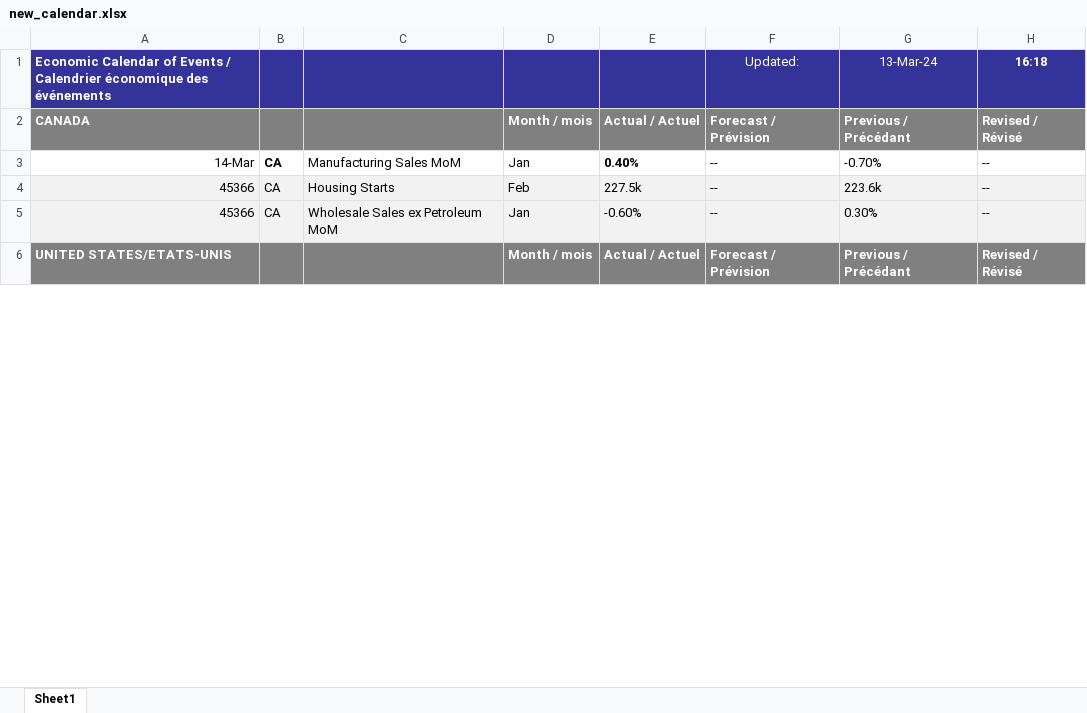
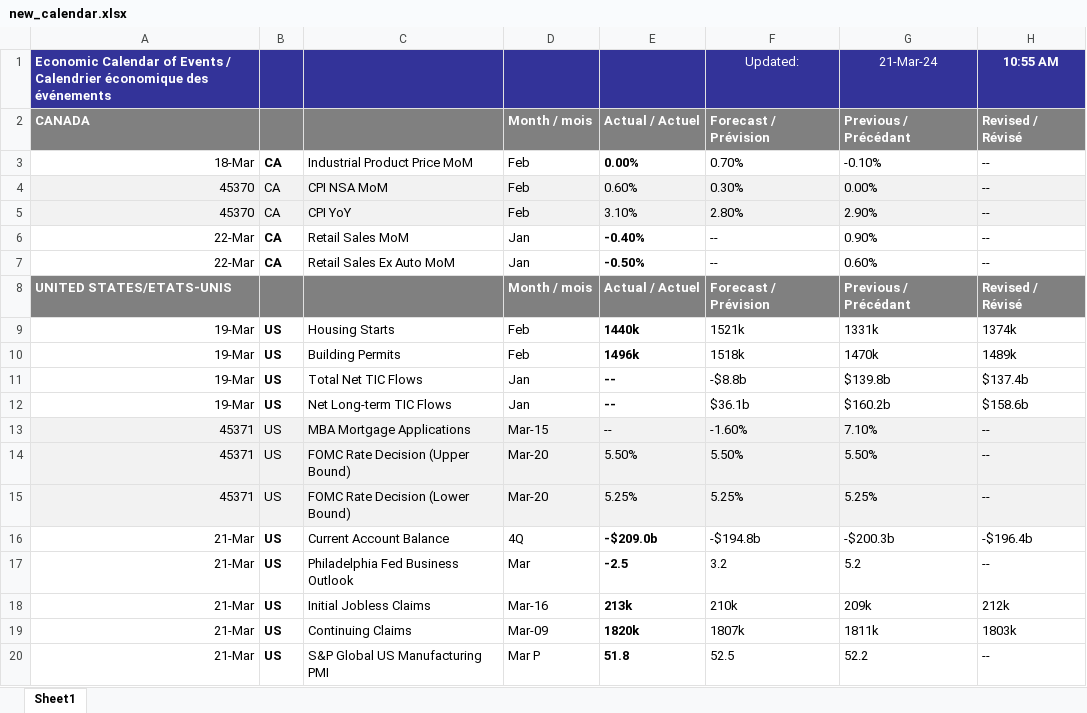
Before and after one commit to Jon-Goodwin/weeklyCalendar, an Excel workbook: new_calendar.xlsx, sheet Sheet1, drawn as a sheet; only a part is shown; values as stored, in another font and other column widths than the file's, no borders; conditional formats not drawn; removed rows and columns are numbered as before the commit, all else as after; the diff covers the shown part only; the diff names each change by its address in the sheet, - before the commit and + after, or states it on an @@ line.

```diff
--- a/new_calendar.xlsx (sheet Sheet1)
+++ b/new_calendar.xlsx (sheet Sheet1)
-G1: 13-Mar-24
+G1: 21-Mar-24
-H1: 16:18
+H1: 10:55 AM
+row 3: 18-Mar | CA | Industrial Product Price MoM | Feb | 0.00% | 0.70% | -0.10% | --
+row 4: 45370 | CA | CPI NSA MoM | Feb | 0.60% | 0.30% | 0.00% | --
+row 5: 45370 | CA | CPI YoY | Feb | 3.10% | 2.80% | 2.90% | --
-A6: 14-Mar
+A6: 22-Mar
-C6: Manufacturing Sales MoM
+C6: Retail Sales MoM
-E6: 0.40%
+E6: -0.40%
-G6: -0.70%
+G6: 0.90%
-row 4: 45366 | CA | Housing Starts | Feb | 227.5k | -- | 223.6k | --
-A7: 45366
+A7: 22-Mar
-A7:H7 fill: #F2F2F2
+A7:H7 fill: none
-B7 bold: off
+B7 bold: on
-C7: Wholesale Sales ex Petroleum MoM
+C7: Retail Sales Ex Auto MoM
-E7: -0.60%
+E7: -0.50%
-E7 bold: off
+E7 bold: on
-G7: 0.30%
+G7: 0.60%
+row 9: 19-Mar | US | Housing Starts | Feb | 1440k | 1521k | 1331k | 1374k
+row 10: 19-Mar | US | Building Permits | Feb | 1496k | 1518k | 1470k | 1489k
+row 11: 19-Mar | US | Total Net TIC Flows | Jan | -- | -$8.8b | $139.8b | $137.4b
+row 12: 19-Mar | US | Net Long-term TIC Flows | Jan | -- | $36.1b | $160.2b | $158.6b
+row 13: 45371 | US | MBA Mortgage Applications | Mar-15 | -- | -1.60% | 7.10% | --
+row 14: 45371 | US | FOMC Rate Decision (Upper Bound) | Mar-20 | 5.50% | 5.50% | 5.50% | --
+row 15: 45371 | US | FOMC Rate Decision (Lower Bound) | Mar-20 | 5.25% | 5.25% | 5.25% | --
+row 16: 21-Mar | US | Current Account Balance | 4Q | -$209.0b | -$194.8b | -$200.3b | -$196.4b
+row 17: 21-Mar | US | Philadelphia Fed Business Outlook | Mar | -2.5 | 3.2 | 5.2 | --
+row 18: 21-Mar | US | Initial Jobless Claims | Mar-16 | 213k | 210k | 209k | 212k
+row 19: 21-Mar | US | Continuing Claims | Mar-09 | 1820k | 1807k | 1811k | 1803k
+row 20: 21-Mar | US | S&P Global US Manufacturing PMI | Mar P | 51.8 | 52.5 | 52.2 | --
```
Also changed, not shown: 60 added rows, 56 removed rows and 22 edited cells elsewhere in this sheet, 2 other files.
